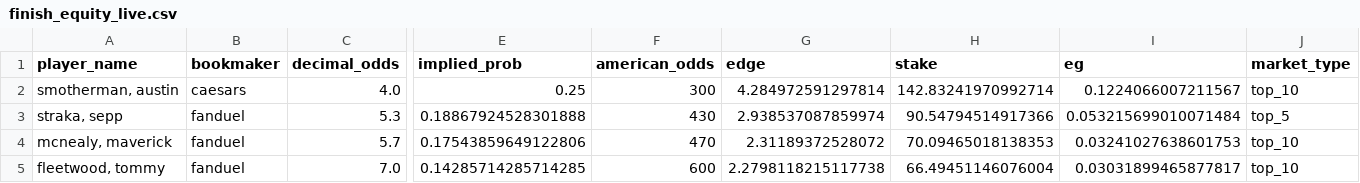
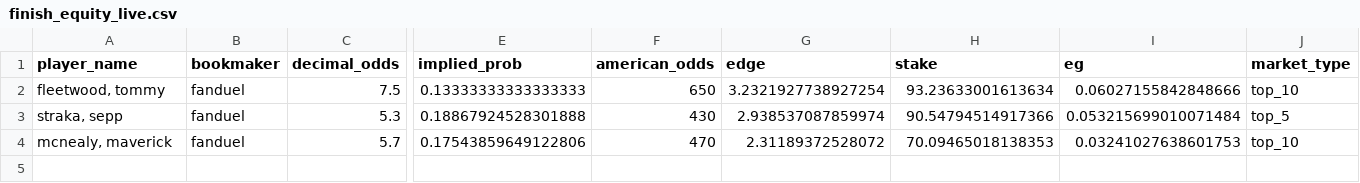
Before and after one commit to mslade50/sims_process, a CSV file: dashboard_data/finish_equity_live.csv, drawn as a sheet; only a part is shown, gaps mark what is left out; removed rows and columns are numbered as before the commit, all else as after; rows hold the shown columns only; the diff names each change by its address in the sheet, - before the commit and + after, or states it on an @@ line.

```diff
--- a/dashboard_data/finish_equity_live.csv
+++ b/dashboard_data/finish_equity_live.csv
-row 2: smotherman, austin | caesars | 4.0 | 0.25 | 300 | 4.284972591297814 | 142.83241970992714 | 0.1224066007211567 | top_10
+row 2: fleetwood, tommy | fanduel | 7.5 | 0.13333333333333333 | 650 | 3.2321927738927254 | 93.23633001613634 | 0.06027155842848666 | top_10
-row 5: fleetwood, tommy | fanduel | 7.0 | 0.14285714285714285 | 600 | 2.2798118215117738 | 66.49451146076004 | 0.03031899465877817 | top_10
```
Also changed, not shown: dashboard_data/betonline_devig_fades.csv, dashboard_data/fair_card_r4.csv, 2 other files.
